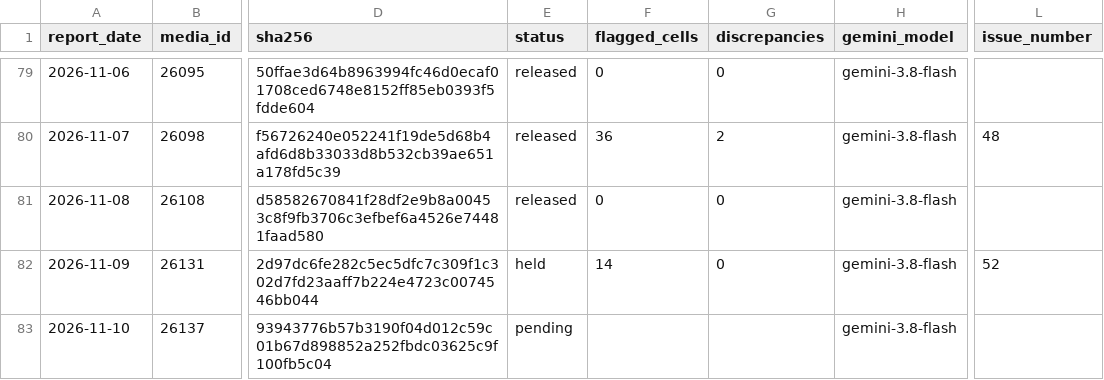
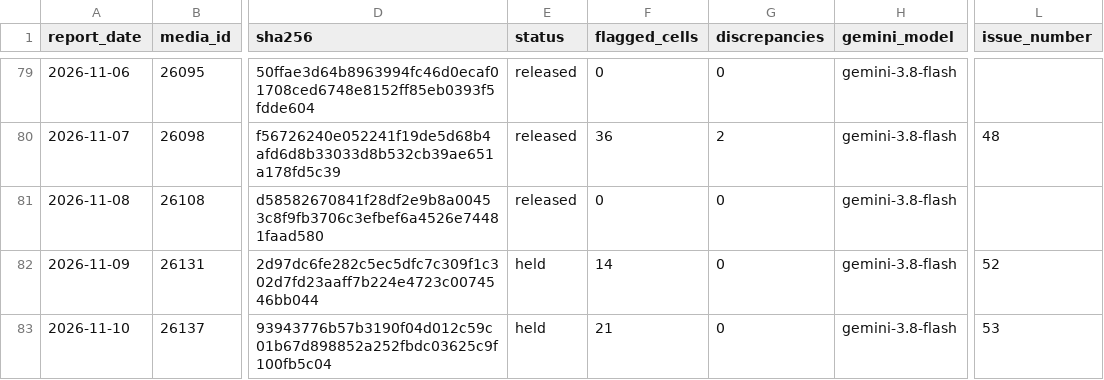
Before and after one commit to ONEcampaign/ebola-2026-outbreak, a CSV file: data/processed/drc_2026_sitrep_extraction_status.csv, drawn as a sheet; only a part is shown, gaps mark what is left out; the diff names each change by its address in the sheet, - before the commit and + after, or states it on an @@ line.

```diff
--- a/data/processed/drc_2026_sitrep_extraction_status.csv
+++ b/data/processed/drc_2026_sitrep_extraction_status.csv
-E83 (status): pending
+E83 (status): held
-F83 (flagged_cells): (empty)
+F83 (flagged_cells): 21
-G83 (discrepancies): (empty)
+G83 (discrepancies): 0
-L83 (issue_number): (empty)
+L83 (issue_number): 53
```
Also changed, not shown: 1 other file.
